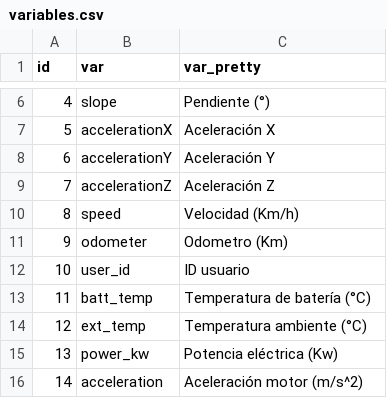
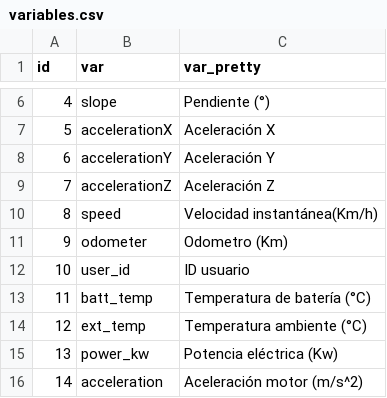
Before and after one commit to sechava4/monitoreogrid, a CSV file: app/variables.csv, drawn as a sheet; only a part is shown, gaps mark what is left out.

```diff
--- a/app/variables.csv
+++ b/app/variables.csv
@@ -9,3 +9,3 @@ id,var,var_pretty
 7,accelerationZ,Aceleración Z
-8,speed,Velocidad (Km/h)
+8,speed,Velocidad instantánea(Km/h)
 9,odometer,Odometro (Km)
```
Also changed, not shown: 1 other file.
